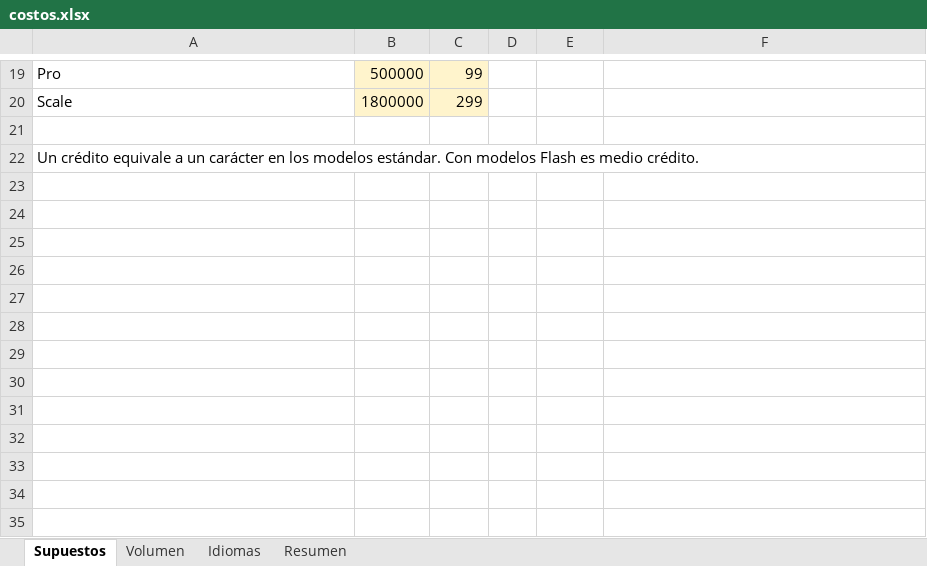
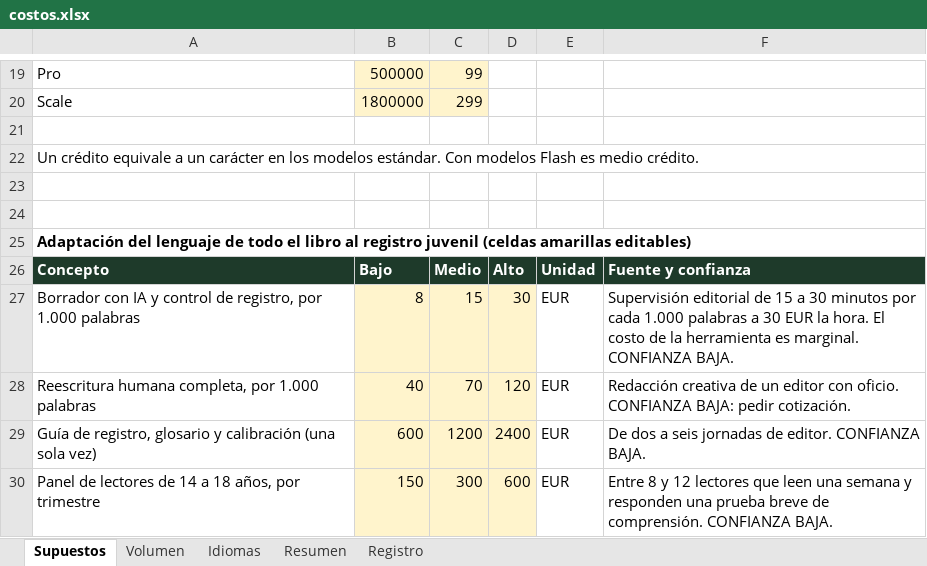
Before and after one commit to Universostudio/viveadn-app, an Excel workbook: jovenes/costos/costos.xlsx, sheet Supuestos, drawn as a sheet; only a part is shown, gaps mark what is left out; values as stored, in another font and other column widths than the file's, no borders; the diff names each change by its address in the sheet, - before the commit and + after, or states it on an @@ line.

```diff
--- a/jovenes/costos/costos.xlsx (sheet Supuestos)
+++ b/jovenes/costos/costos.xlsx (sheet Supuestos)
+sheet tab: Registro
+row 23: (empty)
+row 24: (empty)
+row 25: Adaptación del lenguaje de todo el libro al registro juvenil (celdas amarillas editables)
+row 26: Concepto | Bajo | Medio | Alto | Unidad | Fuente y confianza
+row 27: Borrador con IA y control de registro, por 1.000 palabras | 8 | 15 | 30 | EUR | Supervisión editorial de 15 a 30 minutos por cada 1.000 palabras a 30 EUR la hora. El costo de la herramienta es marginal. CONFIANZA BAJA.
+row 28: Reescritura humana completa, por 1.000 palabras | 40 | 70 | 120 | EUR | Redacción creativa de un editor con oficio. CONFIANZA BAJA: pedir cotización.
+row 29: Guía de registro, glosario y calibración (una sola vez) | 600 | 1200 | 2400 | EUR | De dos a seis jornadas de editor. CONFIANZA BAJA.
+row 30: Panel de lectores de 14 a 18 años, por trimestre | 150 | 300 | 600 | EUR | Entre 8 y 12 lectores que leen una semana y responden una prueba breve de comprensión. CONFIANZA BAJA.
```
Also changed, not shown: sheet Resumen, sheet Volumen, 27 other files.
